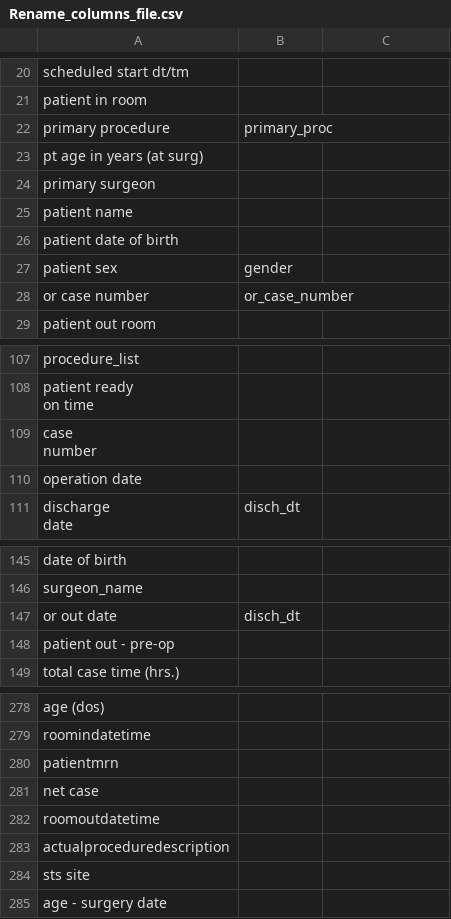
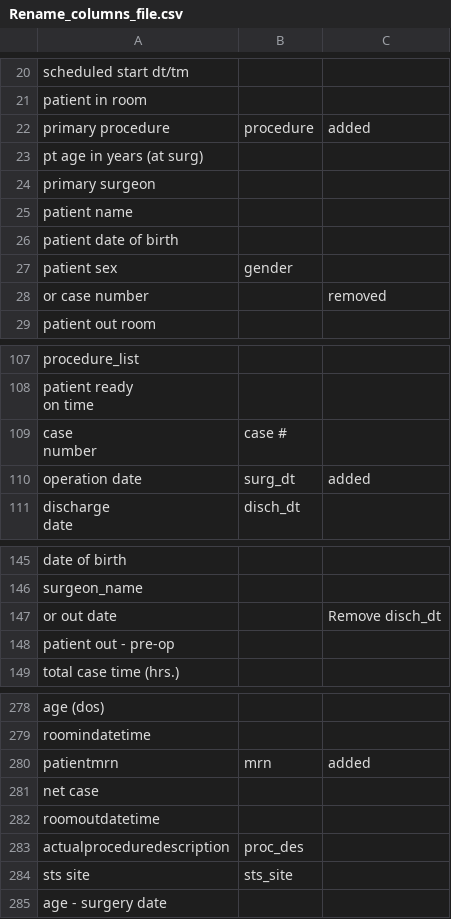
Before and after one commit to shettysandeep/hms-sts, a CSV file: Rename_columns_file.csv, drawn as a sheet; only a part is shown, gaps mark what is left out; the diff covers the shown part only.

Commit message:
Added Katie's suggestions 7/9/21

```diff
--- a/Rename_columns_file.csv
+++ b/Rename_columns_file.csv
@@ -22 +22 @@ patient in room,
-primary procedure,primary_proc
+primary procedure,procedure,added
@@ -28 +28 @@ patient sex,gender
-or case number,or_case_number
+or case number,,removed
@@ -115,3 +115,3 @@ on time",
-"case
-number",
-operation date,
+"case
+number",case #,
+operation date,surg_dt,added
@@ -164 +164 @@ surgeon_name,
-or out date,disch_dt
+or out date,,Remove disch_dt
@@ -297 +297 @@ roomindatetime,
-patientmrn,
+patientmrn,mrn,added
@@ -300,2 +300,2 @@ roomoutdatetime,
-actualproceduredescription,
-sts site,
+actualproceduredescription,proc_des,
+sts site,sts_site,
```
Also changed, not shown: 3 edited cells elsewhere in this file.
